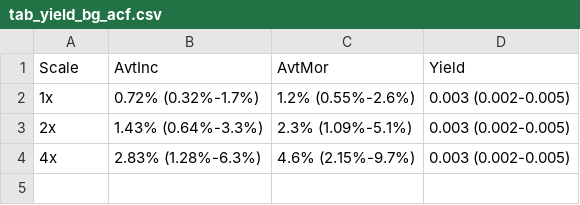
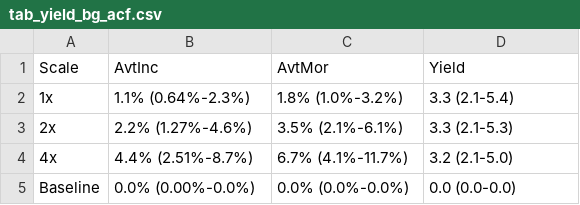
Before and after one commit to TimeWz667/IndTB_ACF, a CSV file: docs/tabs/tab_yield_bg_acf.csv, drawn as a sheet.

```diff
--- a/docs/tabs/tab_yield_bg_acf.csv
+++ b/docs/tabs/tab_yield_bg_acf.csv
@@ -1,4 +1,5 @@
 Scale,AvtInc,AvtMor,Yield
-1x,0.72% (0.32%-1.7%),1.2% (0.55%-2.6%),0.003 (0.002-0.005)
-2x,1.43% (0.64%-3.3%),2.3% (1.09%-5.1%),0.003 (0.002-0.005)
-4x,2.83% (1.28%-6.3%),4.6% (2.15%-9.7%),0.003 (0.002-0.005)
+1x,1.1% (0.64%-2.3%),1.8% (1.0%-3.2%),3.3 (2.1-5.4)
+2x,2.2% (1.27%-4.6%),3.5% (2.1%-6.1%),3.3 (2.1-5.3)
+4x,4.4% (2.51%-8.7%),6.7% (4.1%-11.7%),3.2 (2.1-5.0)
+Baseline,0.0% (0.00%-0.0%),0.0% (0.0%-0.0%),0.0 (0.0-0.0)
```
Also changed, not shown: 29 other files.
